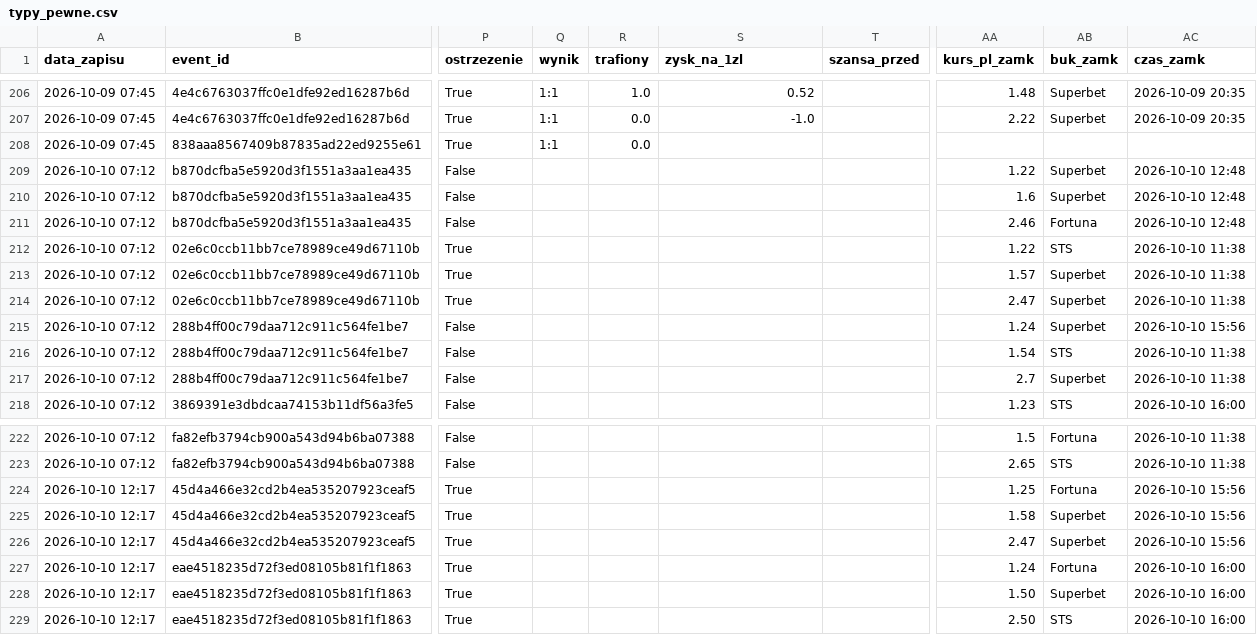
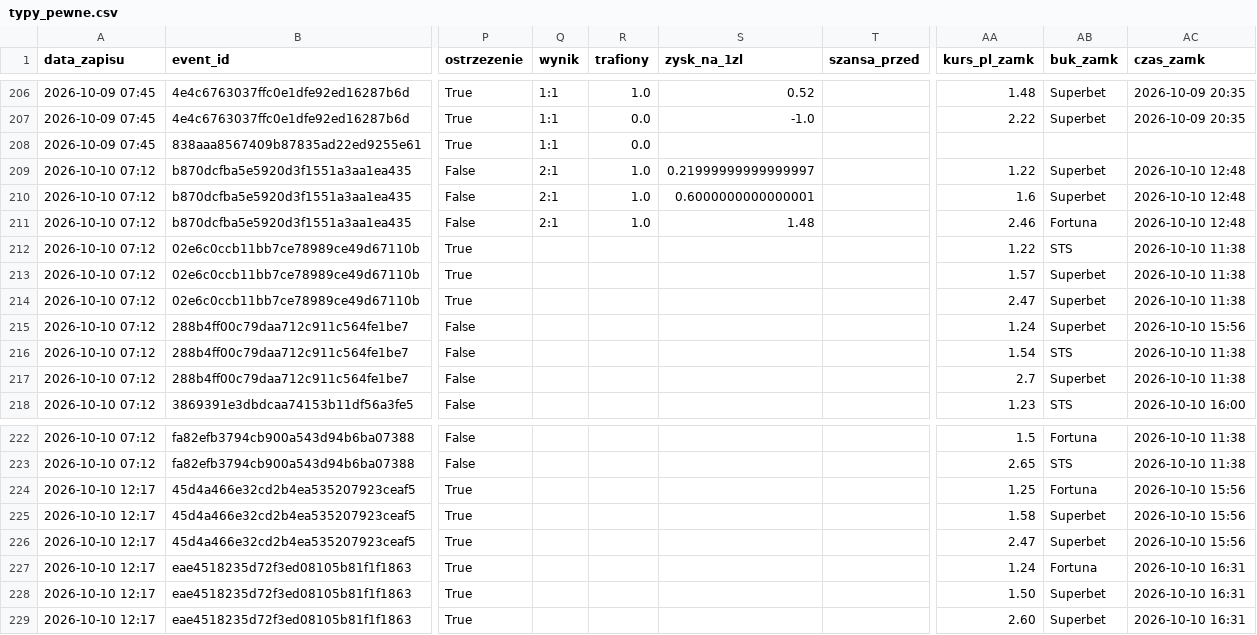
Before and after one commit to lewym90/typer, a CSV file: docs/data/typy_pewne.csv, drawn as a sheet; only a part is shown, gaps mark what is left out; the diff names each change by its address in the sheet, - before the commit and + after, or states it on an @@ line.

Commit message:
Typy 2026-10-10 14:31

```diff
--- a/docs/data/typy_pewne.csv
+++ b/docs/data/typy_pewne.csv
-Q209:Q211 (wynik): (empty)
+Q209:Q211 (wynik): 2:1
-R209:R211 (trafiony): (empty)
+R209:R211 (trafiony): 1.0
-S209 (zysk_na_1zl): (empty)
+S209 (zysk_na_1zl): 0.21999999999999997
-S210 (zysk_na_1zl): (empty)
+S210 (zysk_na_1zl): 0.6000000000000001
-S211 (zysk_na_1zl): (empty)
+S211 (zysk_na_1zl): 1.48
-AC227:AC229 (czas_zamk): 2026-10-10 16:00
+AC227:AC229 (czas_zamk): 2026-10-10 16:31
-AA229 (kurs_pl_zamk): 2.50
+AA229 (kurs_pl_zamk): 2.60
-AB229 (buk_zamk): STS
+AB229 (buk_zamk): Superbet
```
Also changed, not shown: docs/data/typy_inne.csv, docs/data/typy_value.csv, 8 other files.
